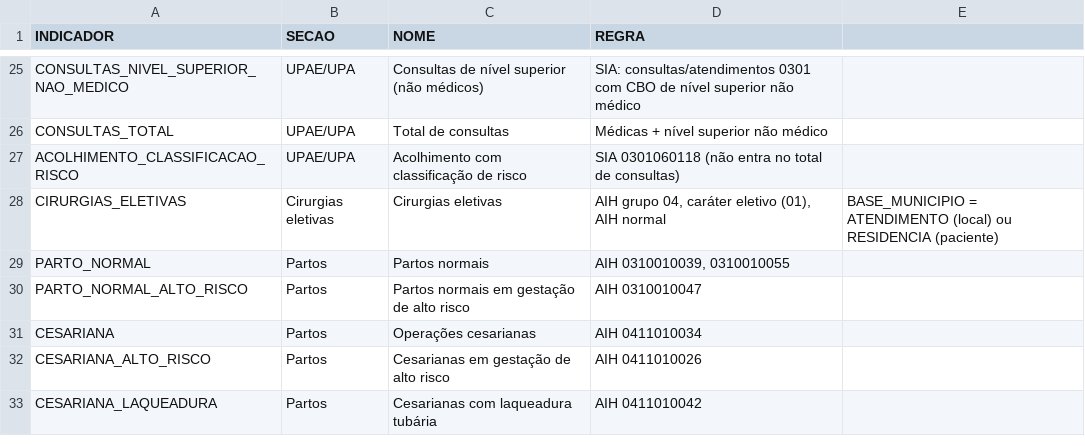
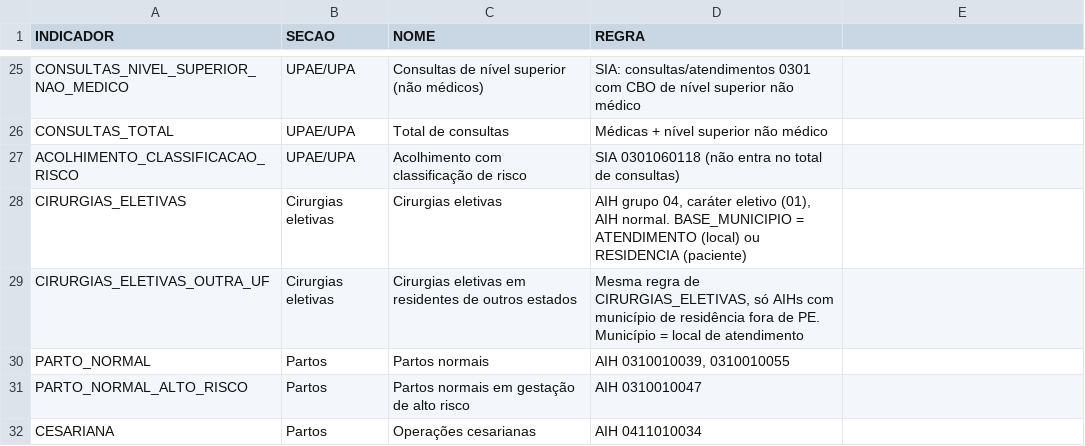
Before and after one commit to DGMOG-SES/informacoes-estrategicas-geres, a CSV file: referencias/dim_indicador.csv, drawn as a sheet; only a part is shown, gaps mark what is left out; the shorter side is filled out with more unchanged rows.

```diff
--- a/referencias/dim_indicador.csv
+++ b/referencias/dim_indicador.csv
@@ -27,3 +27,4 @@ CONSULTAS_TOTAL;UPAE/UPA;Total de consultas;Médicas + nível superior não méd
 ACOLHIMENTO_CLASSIFICACAO_RISCO;UPAE/UPA;Acolhimento com classificação de risco;SIA 0301060118 (não entra no total de consultas)
-CIRURGIAS_ELETIVAS;Cirurgias eletivas;Cirurgias eletivas;AIH grupo 04, caráter eletivo (01), AIH normal; BASE_MUNICIPIO = ATENDIMENTO (local) ou RESIDENCIA (paciente)
+CIRURGIAS_ELETIVAS;Cirurgias eletivas;Cirurgias eletivas;AIH grupo 04, caráter eletivo (01), AIH normal. BASE_MUNICIPIO = ATENDIMENTO (local) ou RESIDENCIA (paciente)
+CIRURGIAS_ELETIVAS_OUTRA_UF;Cirurgias eletivas;Cirurgias eletivas em residentes de outros estados;Mesma regra de CIRURGIAS_ELETIVAS, só AIHs com município de residência fora de PE. Município = local de atendimento
 PARTO_NORMAL;Partos;Partos normais;AIH 0310010039, 0310010055
```
Also changed, not shown: 1 other file.
